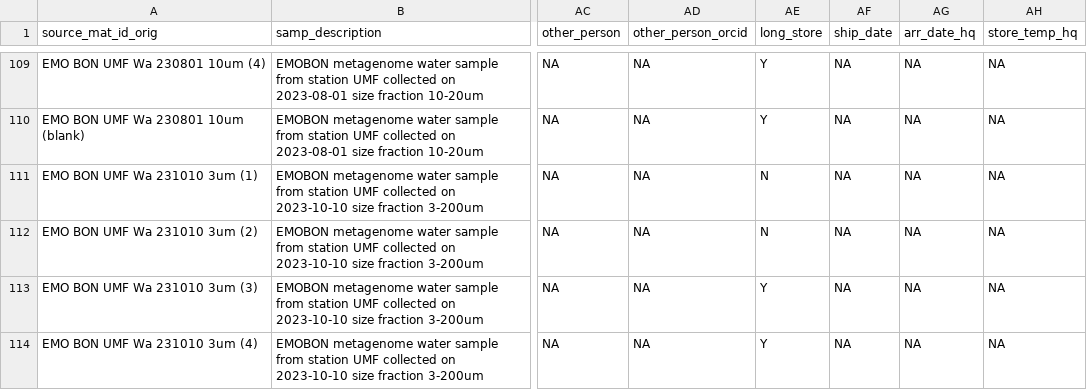
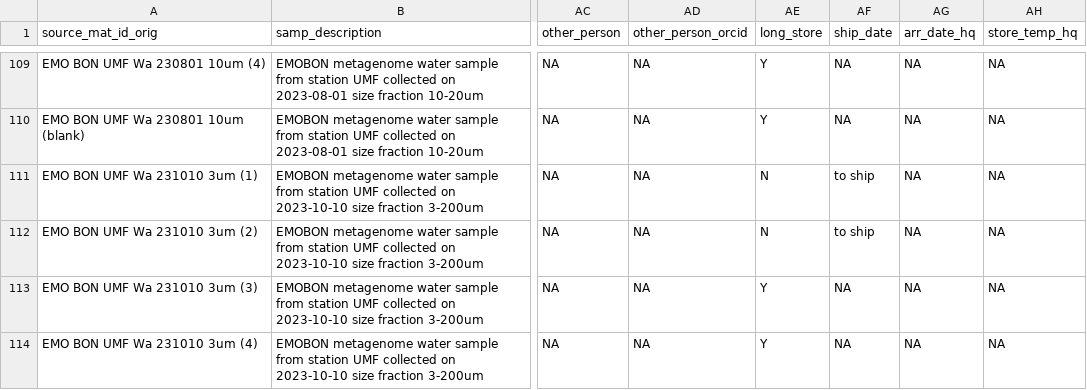
Before and after one commit to emo-bon/observatory-umf-crate, a CSV file: logsheets/raw/water_sampling.csv, drawn as a sheet; only a part is shown, gaps mark what is left out; the diff covers the shown part only; the diff names each change by its address in the sheet, - before the commit and + after, or states it on an @@ line.

```diff
--- a/logsheets/raw/water_sampling.csv
+++ b/logsheets/raw/water_sampling.csv
-AF111:AF112 (ship_date): NA
+AF111:AF112 (ship_date): to ship
```
Also changed, not shown: 10 edited cells elsewhere in this file.
